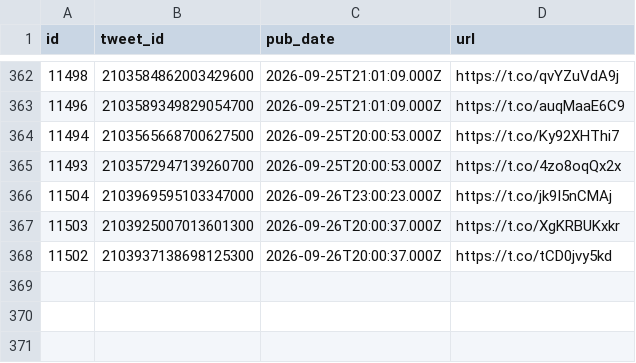
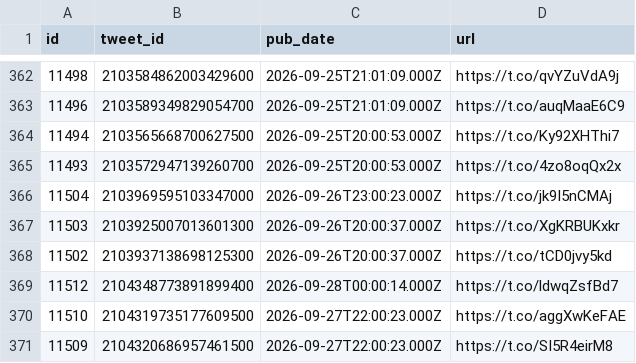
Before and after one commit to chiragr5241/Geopolitics, a CSV file: data/raw_data/spectator_media.csv, drawn as a sheet; only a part is shown, gaps mark what is left out.

```diff
--- a/data/raw_data/spectator_media.csv
+++ b/data/raw_data/spectator_media.csv
@@ -368 +368,4 @@
 "11502","2103937138698125300","2026-09-26T20:00:37.000Z","https://t.co/tCD0jvy5kd"
+"11512","2104348773891899400","2026-09-28T00:00:14.000Z","https://t.co/ldwqZsfBd7"
+"11510","2104319735177609500","2026-09-27T22:00:23.000Z","https://t.co/aggXwKeFAE"
+"11509","2104320686957461500","2026-09-27T22:00:23.000Z","https://t.co/SI5R4eirM8"
```
Also changed, not shown: data/incidents.csv, data/raw_data/spectator_raw.csv, 6 other files.
